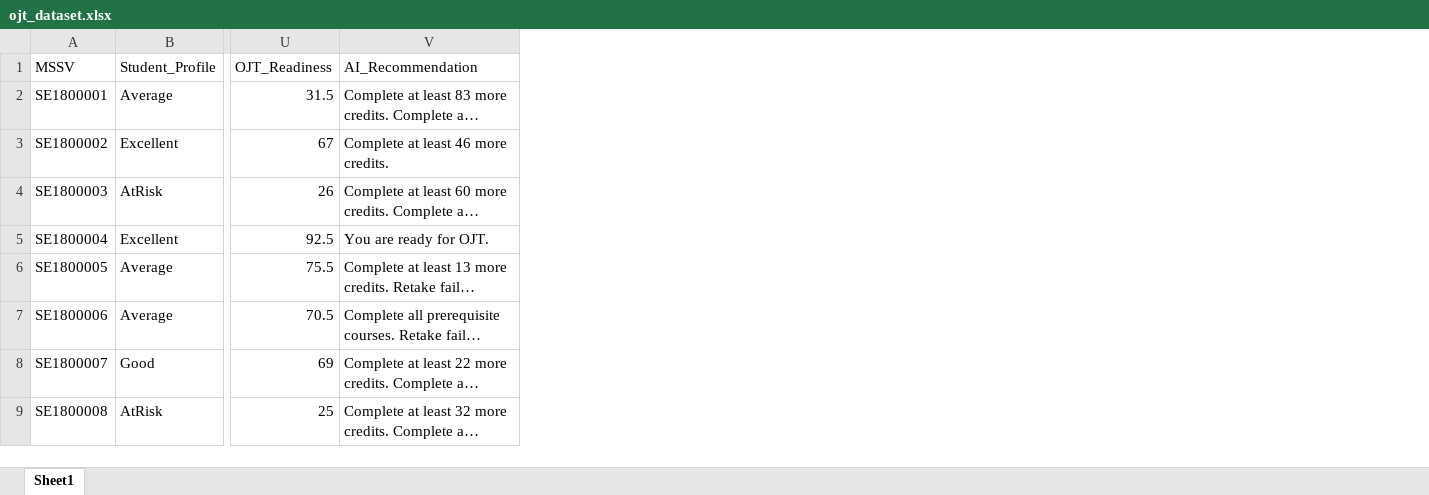
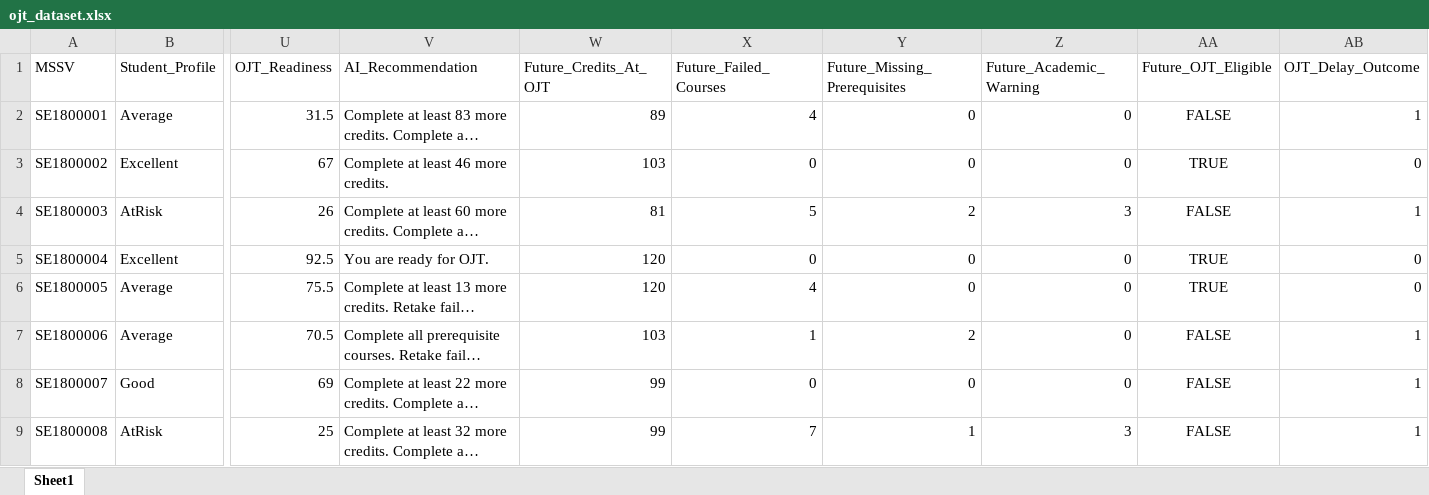
Before and after one commit to Pmtuan171204/OJT_AI_PROJECT, an Excel workbook: data/raw/ojt_dataset.xlsx, sheet Sheet1, drawn as a sheet; only a part is shown, gaps mark what is left out; long unchanged cells end in …; values as stored, in another font and other column widths than the file's, no borders; the diff names each change by its address in the sheet, - before the commit and + after, or states it on an @@ line.

```diff
--- a/data/raw/ojt_dataset.xlsx (sheet Sheet1)
+++ b/data/raw/ojt_dataset.xlsx (sheet Sheet1)
+column W (Future_Credits_At_OJT), rows 2-9: 89 | 103 | 81 | 120 | 120 | 103 | 99 | 99
+column X (Future_Failed_Courses), rows 2-9: 4 | 0 | 5 | 0 | 4 | 1 | 0 | 7
+column Y (Future_Missing_Prerequisites), rows 2-9: 0 | 0 | 2 | 0 | 0 | 2 | 0 | 1
+column Z (Future_Academic_Warning), rows 2-9: 0 | 0 | 3 | 0 | 0 | 0 | 0 | 3
+column AA (Future_OJT_Eligible), rows 2-9: FALSE | TRUE | FALSE | TRUE | TRUE | FALSE | FALSE | FALSE
+column AB (OJT_Delay_Outcome), rows 2-9: 1 | 0 | 1 | 0 | 0 | 1 | 1 | 1
```
Also changed, not shown: data/processed/cleaned_dataset.xlsx, data/processed/feature_dataset.xlsx, 23 other files.
